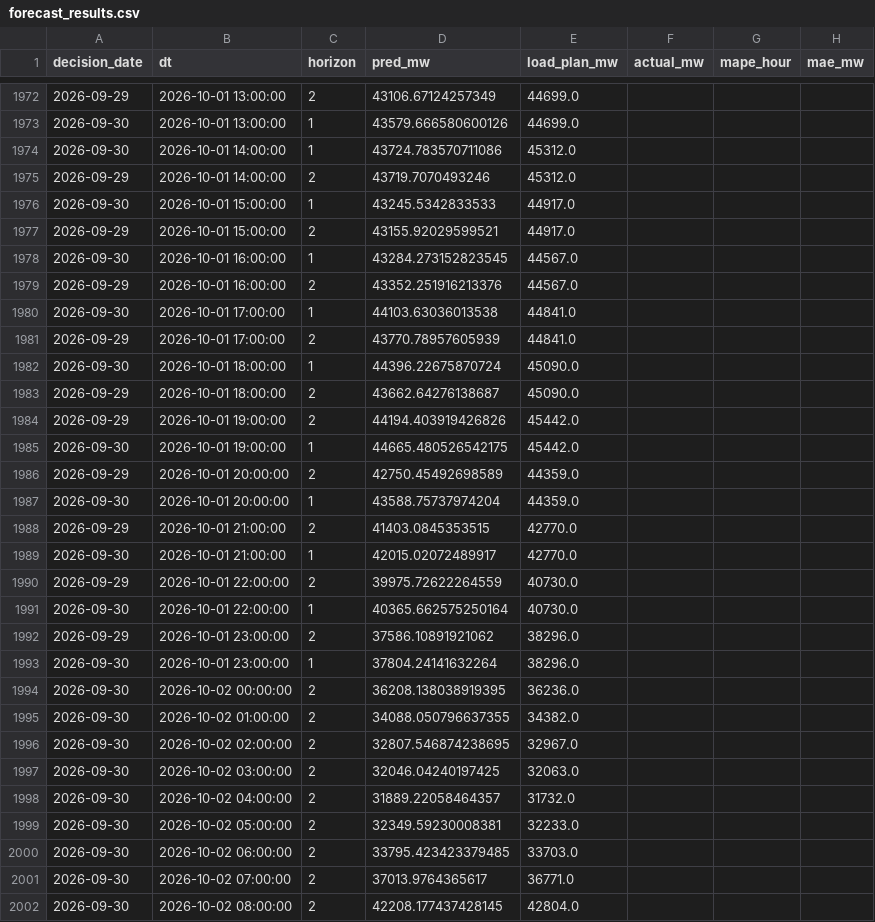
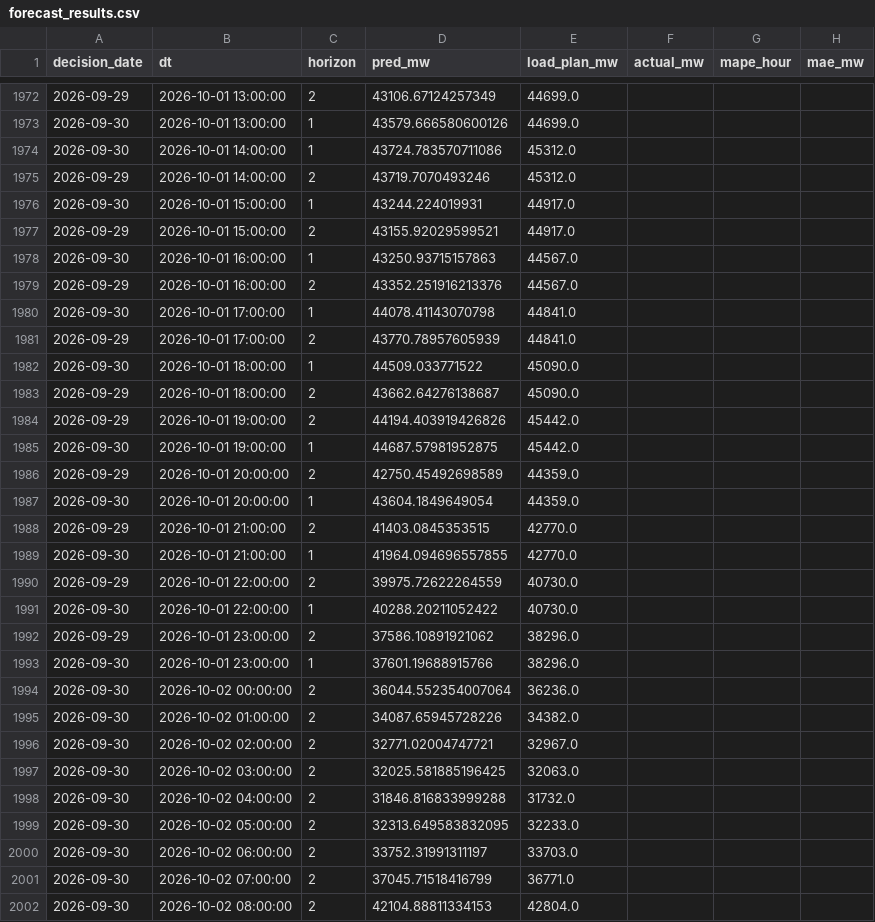
Before and after one commit to dattik12/turkiye-t2-daysahead, a CSV file: data/results/forecast_results.csv, drawn as a sheet; only a part is shown, gaps mark what is left out; the diff covers the shown part only.

```diff
--- a/data/results/forecast_results.csv
+++ b/data/results/forecast_results.csv
@@ -1975,28 +1975,28 @@ decision_date,dt,horizon,pred_mw,load_plan_mw,actual_mw,mape_hour,mae_mw
 2026-09-29,2026-10-01 14:00:00,2,43719.7070493246,45312.0,,,
-2026-09-30,2026-10-01 15:00:00,1,43245.5342833533,44917.0,,,
+2026-09-30,2026-10-01 15:00:00,1,43244.224019931,44917.0,,,
 2026-09-29,2026-10-01 15:00:00,2,43155.92029599521,44917.0,,,
-2026-09-30,2026-10-01 16:00:00,1,43284.273152823545,44567.0,,,
+2026-09-30,2026-10-01 16:00:00,1,43250.93715157863,44567.0,,,
 2026-09-29,2026-10-01 16:00:00,2,43352.251916213376,44567.0,,,
-2026-09-30,2026-10-01 17:00:00,1,44103.63036013538,44841.0,,,
+2026-09-30,2026-10-01 17:00:00,1,44078.41143070798,44841.0,,,
 2026-09-29,2026-10-01 17:00:00,2,43770.78957605939,44841.0,,,
-2026-09-30,2026-10-01 18:00:00,1,44396.22675870724,45090.0,,,
+2026-09-30,2026-10-01 18:00:00,1,44509.033771522,45090.0,,,
 2026-09-29,2026-10-01 18:00:00,2,43662.64276138687,45090.0,,,
 2026-09-29,2026-10-01 19:00:00,2,44194.403919426826,45442.0,,,
-2026-09-30,2026-10-01 19:00:00,1,44665.480526542175,45442.0,,,
+2026-09-30,2026-10-01 19:00:00,1,44687.57981952875,45442.0,,,
 2026-09-29,2026-10-01 20:00:00,2,42750.45492698589,44359.0,,,
-2026-09-30,2026-10-01 20:00:00,1,43588.75737974204,44359.0,,,
+2026-09-30,2026-10-01 20:00:00,1,43604.1849649054,44359.0,,,
 2026-09-29,2026-10-01 21:00:00,2,41403.0845353515,42770.0,,,
-2026-09-30,2026-10-01 21:00:00,1,42015.02072489917,42770.0,,,
+2026-09-30,2026-10-01 21:00:00,1,41964.094696557855,42770.0,,,
 2026-09-29,2026-10-01 22:00:00,2,39975.72622264559,40730.0,,,
-2026-09-30,2026-10-01 22:00:00,1,40365.662575250164,40730.0,,,
+2026-09-30,2026-10-01 22:00:00,1,40288.20211052422,40730.0,,,
 2026-09-29,2026-10-01 23:00:00,2,37586.10891921062,38296.0,,,
-2026-09-30,2026-10-01 23:00:00,1,37804.24141632264,38296.0,,,
-2026-09-30,2026-10-02 00:00:00,2,36208.138038919395,36236.0,,,
-2026-09-30,2026-10-02 01:00:00,2,34088.050796637355,34382.0,,,
-2026-09-30,2026-10-02 02:00:00,2,32807.546874238695,32967.0,,,
-2026-09-30,2026-10-02 03:00:00,2,32046.04240197425,32063.0,,,
-2026-09-30,2026-10-02 04:00:00,2,31889.22058464357,31732.0,,,
-2026-09-30,2026-10-02 05:00:00,2,32349.59230008381,32233.0,,,
-2026-09-30,2026-10-02 06:00:00,2,33795.423423379485,33703.0,,,
-2026-09-30,2026-10-02 07:00:00,2,37013.9764365617,36771.0,,,
-2026-09-30,2026-10-02 08:00:00,2,42208.177437428145,42804.0,,,
+2026-09-30,2026-10-01 23:00:00,1,37601.19688915766,38296.0,,,
+2026-09-30,2026-10-02 00:00:00,2,36044.552354007064,36236.0,,,
+2026-09-30,2026-10-02 01:00:00,2,34087.65945728226,34382.0,,,
+2026-09-30,2026-10-02 02:00:00,2,32771.02004747721,32967.0,,,
+2026-09-30,2026-10-02 03:00:00,2,32025.581885196425,32063.0,,,
+2026-09-30,2026-10-02 04:00:00,2,31846.816833999288,31732.0,,,
+2026-09-30,2026-10-02 05:00:00,2,32313.649583832095,32233.0,,,
+2026-09-30,2026-10-02 06:00:00,2,33752.31991311197,33703.0,,,
+2026-09-30,2026-10-02 07:00:00,2,37045.71518416799,36771.0,,,
+2026-09-30,2026-10-02 08:00:00,2,42104.88811334153,42804.0,,,
```
Also changed, not shown: 154 moved rows and 17 edited cells elsewhere in this file, data/forecast/ptf_features/archive/ptf_features_2026-09-30_evening.csv, data/results/mape_history.csv, 4 other files.
